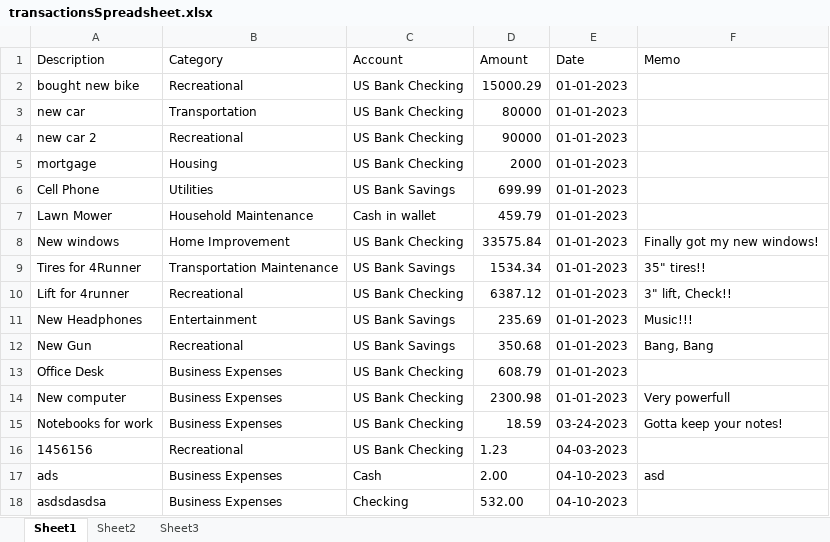
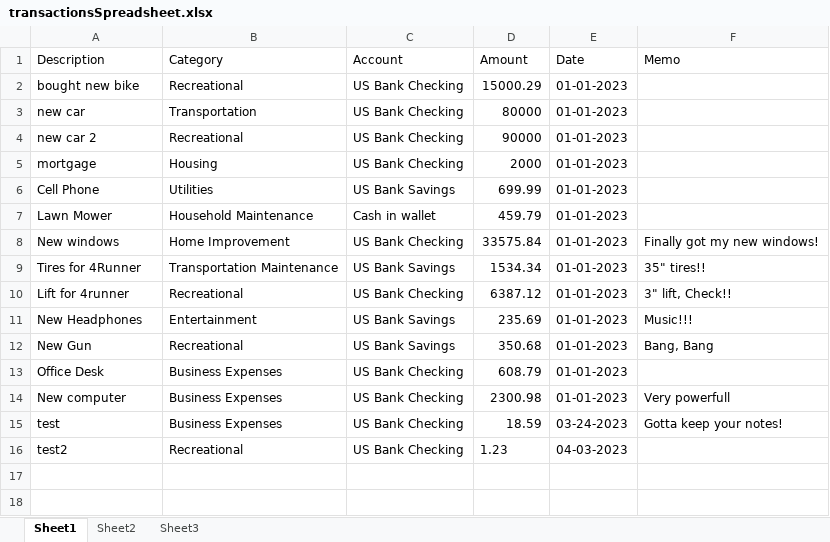
Before and after one commit to TechMcKay/FinanceTracker, an Excel workbook: transactionsSpreadsheet.xlsx, sheet Sheet1, drawn as a sheet; values as stored, in another font and other column widths than the file's, no borders; the diff names each change by its address in the sheet, - before the commit and + after, or states it on an @@ line.

```diff
--- a/transactionsSpreadsheet.xlsx (sheet Sheet1)
+++ b/transactionsSpreadsheet.xlsx (sheet Sheet1)
-A15 (Description): Notebooks for work
+A15 (Description): test
-A16 (Description): 1456156
+A16 (Description): test2
-row 17: ads | Business Expenses | Cash | 2.00 | 04-10-2023 | asd
-row 18: asdsdasdsa | Business Expenses | Checking | 532.00 | 04-10-2023
```
Also changed, not shown: 7 other files.
